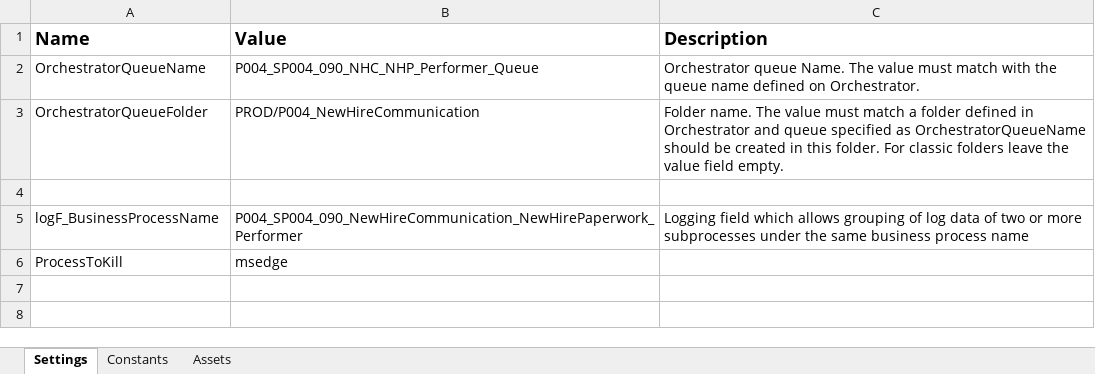
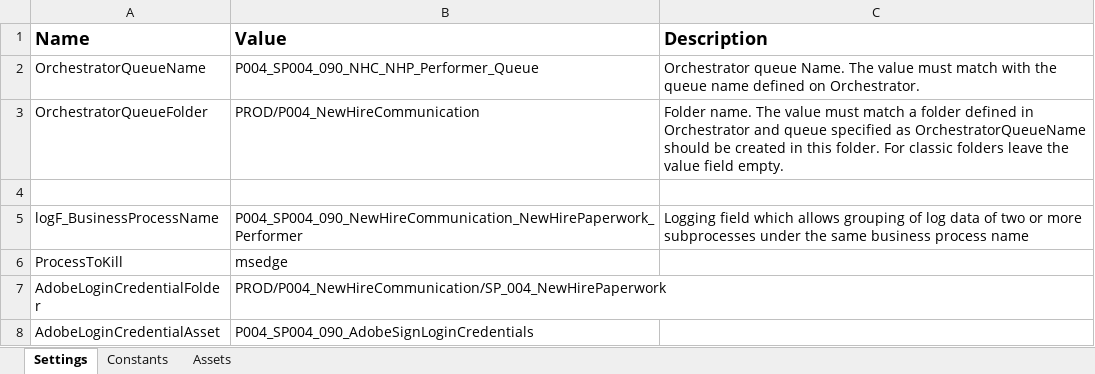
Before and after one commit to ok-omes-escrow/P004_SP004_090_NewHireCommunication_NewHirePaperWork_Perfomer, an Excel workbook: Data/Config.xlsx, sheet Settings, drawn as a sheet; values as stored, in another font and other column widths than the file's, no borders; the diff names each change by its address in the sheet, - before the commit and + after, or states it on an @@ line.

Commit message:
Adobe Sign LDA Page Exception Handling

```diff
--- a/Data/Config.xlsx (sheet Settings)
+++ b/Data/Config.xlsx (sheet Settings)
+row 7: AdobeLoginCredentialFolder | PROD/P004_NewHireCommunication/SP_004_NewHirePaperwork
+row 8: AdobeLoginCredentialAsset | P004_SP004_090_AdobeSignLoginCredentials
```
Also changed, not shown: 3 other files.
